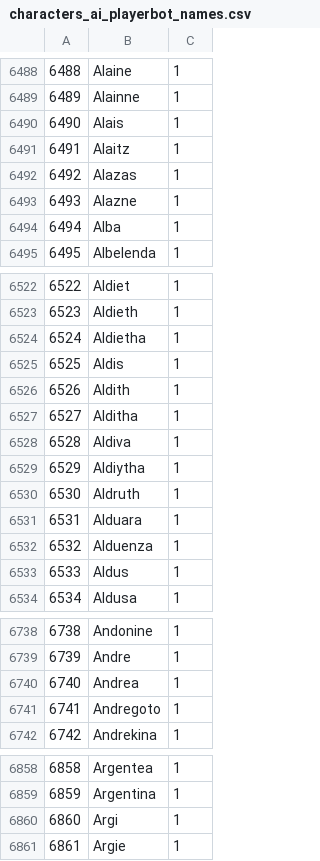
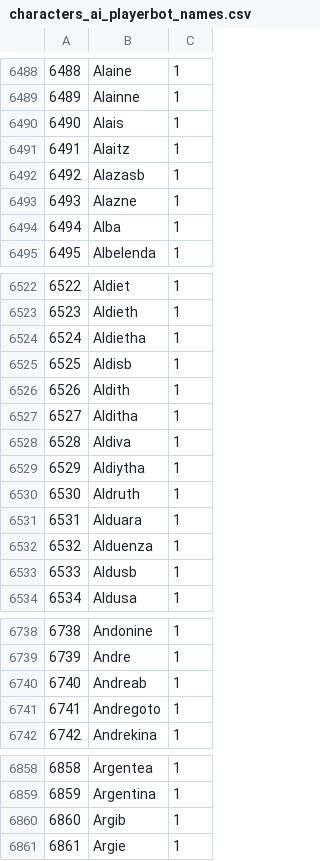
Before and after one commit to ike3/mangosbot-bots, a CSV file: sql/characters/characters_ai_playerbot_names.csv, drawn as a sheet; only a part is shown, gaps mark what is left out; the diff covers the shown part only.

```diff
--- a/sql/characters/characters_ai_playerbot_names.csv
+++ b/sql/characters/characters_ai_playerbot_names.csv
@@ -6491,3 +6491,3 @@
 6491;Alaitz;1
-6492;Alazas;1
+6492;Alazasb;1
 6493;Alazne;1
@@ -6524,3 +6524,3 @@
 6524;Aldietha;1
-6525;Aldis;1
+6525;Aldisb;1
 6526;Aldith;1
@@ -6532,3 +6532,3 @@
 6532;Alduenza;1
-6533;Aldus;1
+6533;Aldusb;1
 6534;Aldusa;1
@@ -6739,3 +6739,3 @@
 6739;Andre;1
-6740;Andrea;1
+6740;Andreab;1
 6741;Andregoto;1
@@ -6859,3 +6859,3 @@
 6859;Argentina;1
-6860;Argi;1
+6860;Argib;1
 6861;Argie;1
```
Also changed, not shown: 71 edited cells elsewhere in this file.
